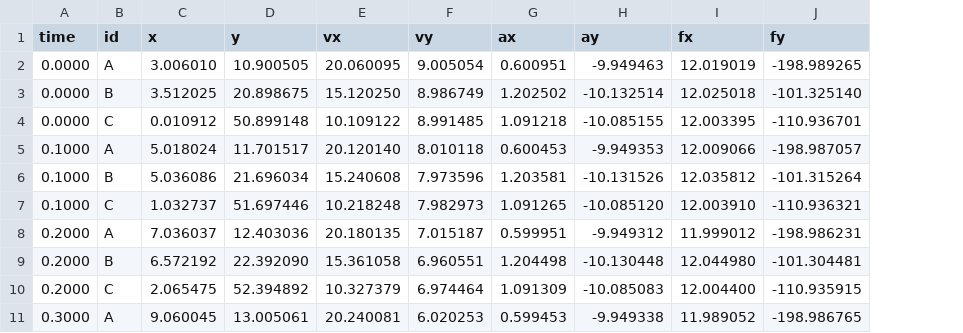
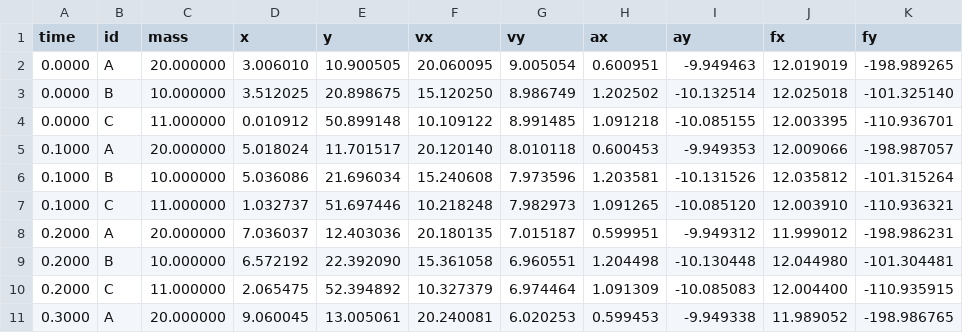
Before and after one commit to netEdwards/pressured-evolution-system, a CSV file: telemetry.csv, drawn as a sheet; only a part is shown; the diff names each change by its address in the sheet, - before the commit and + after, or states it on an @@ line.

Commit message:
More Validations & Structure remediation - validations completed!
We were able to create three total validations for basically each major change; free-fall ground collision timing, initial velocity causes a parabola, and finally f=ma check by using telemetry outputs in LibreOffice to calculate ax,ay using (fx/m , fy/m) - ensuring the calculation matches the simulation output. This small validation set has been collected into its own directory inside of phase-00

```diff
--- a/telemetry.csv
+++ b/telemetry.csv
+column C (mass), rows 2-11: 20.000000 | 10.000000 | 11.000000 | 20.000000 | 10.000000 | 11.000000 | 20.000000 | 10.000000 | 11.000000 | 20.000000
```
Also changed, not shown: 5 other files.
